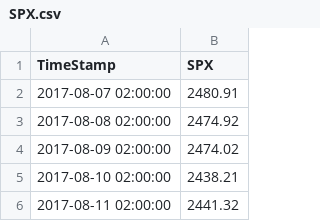
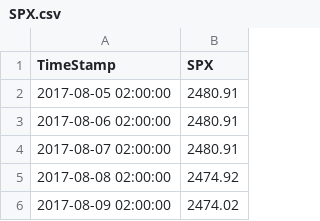
Before and after one commit to ThomasEvooq/pythonScripts, a CSV file: SPX.csv, drawn as a sheet; only a part is shown; the shorter side is filled out with more unchanged rows.

```diff
--- a/SPX.csv
+++ b/SPX.csv
@@ -1,2 +1,4 @@
 TimeStamp,SPX
+2017-08-05 02:00:00,2480.91
+2017-08-06 02:00:00,2480.91
 2017-08-07 02:00:00,2480.91
```
Also changed, not shown: 2 other files.
